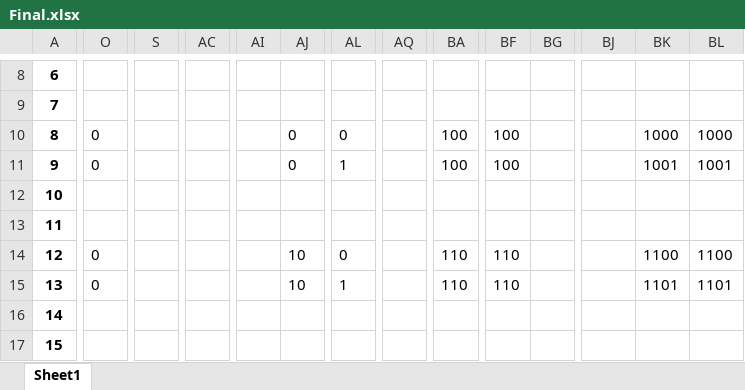
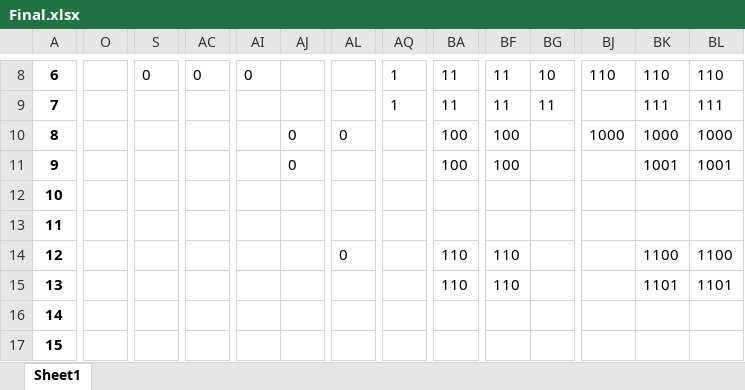
Before and after one commit to SovesT1337/ASVT_DZ_1, an Excel workbook: Final.xlsx, sheet Sheet1, drawn as a sheet; only a part is shown, gaps mark what is left out; values as stored, in another font and other column widths than the file's, no borders; the diff covers the shown part only; the diff names each change by its address in the sheet, - before the commit and + after, or states it on an @@ line.

```diff
--- a/Final.xlsx (sheet Sheet1)
+++ b/Final.xlsx (sheet Sheet1)
-S8: (empty)
+S8: 0
-AC8: (empty)
+AC8: 0
-AI8: (empty)
+AI8: 0
-AQ8:AQ9: (empty)
+AQ8:AQ9: 1
-BA8:BA9: (empty)
+BA8:BA9: 11
-BF8:BF9: (empty)
+BF8:BF9: 11
-BG8: (empty)
+BG8: 10
-BJ8: (empty)
+BJ8: 110
-BK8: (empty)
+BK8: 110
-BL8: (empty)
+BL8: 110
-BG9: (empty)
+BG9: 11
-BK9: (empty)
+BK9: 111
-BL9: (empty)
+BL9: 111
-O10:O11: 0
+O10:O11: (empty)
-BJ10: (empty)
+BJ10: 1000
-AL11: 1
+AL11: (empty)
-O14:O15: 0
+O14:O15: (empty)
-AJ14:AJ15: 10
+AJ14:AJ15: (empty)
-AL15: 1
+AL15: (empty)
```
Also changed, not shown: 381 edited cells elsewhere in this sheet, 3 other files.
